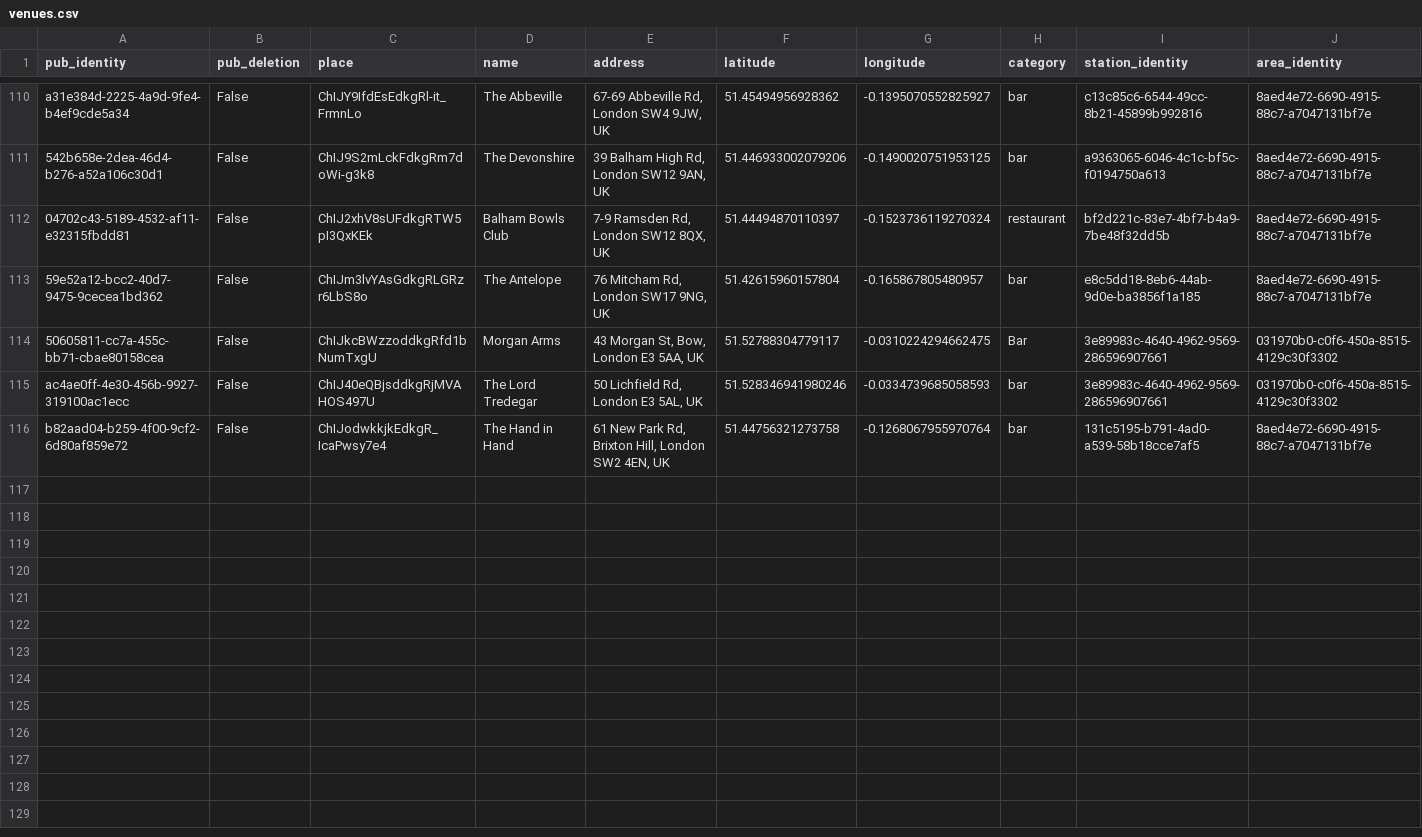
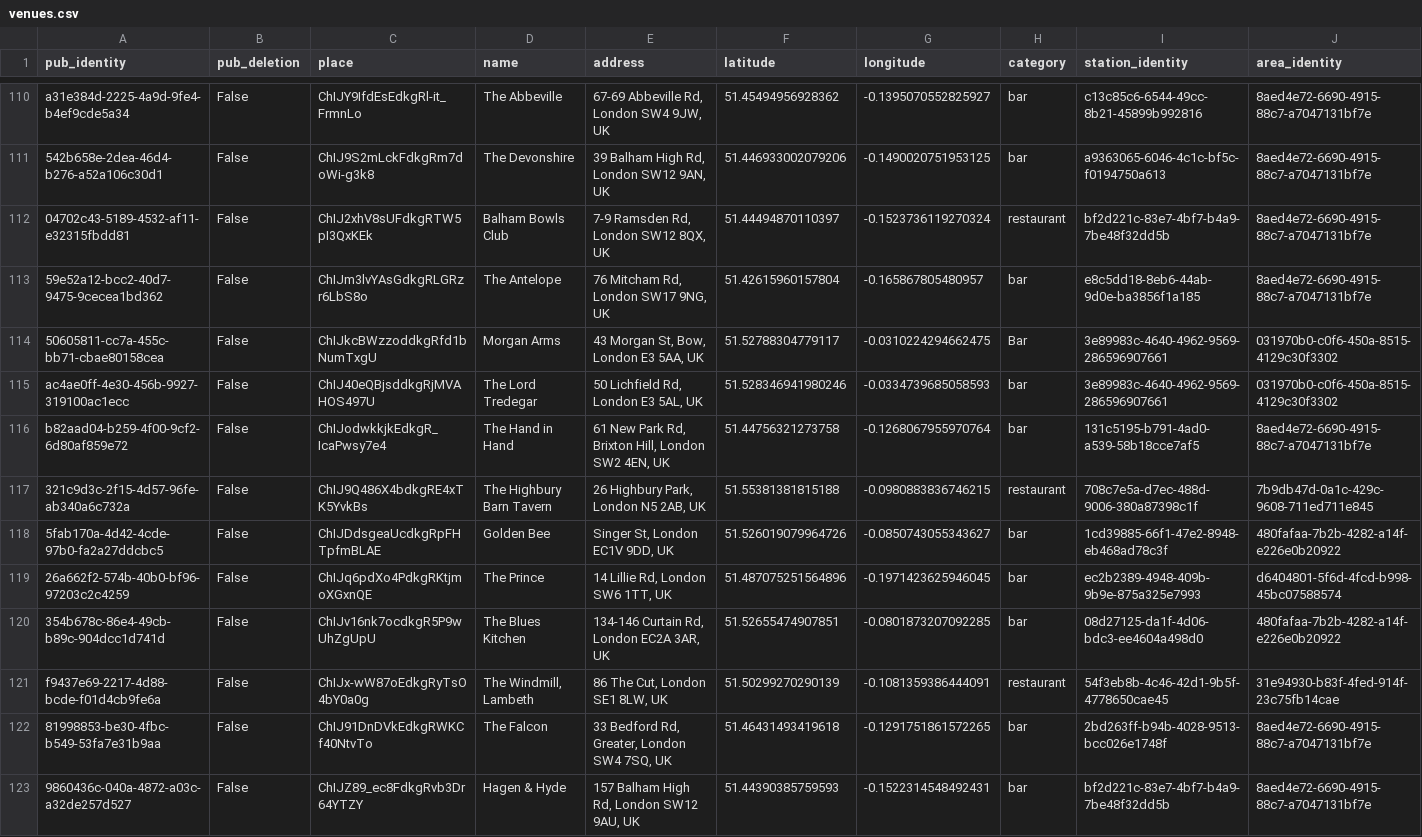
Before and after one commit to cartsmate/thepubcrawls, a CSV file: files/venues.csv, drawn as a sheet; only a part is shown, gaps mark what is left out; the diff covers the shown part only; the diff names each change by its address in the sheet, - before the commit and + after, or states it on an @@ line.

```diff
--- a/files/venues.csv
+++ b/files/venues.csv
+row 117: 321c9d3c-2f15-4d57-96fe-ab340a6c732a | False | ChIJ9Q486X4bdkgRE4xTK5YvkBs | The Highbury Barn Tavern | 26 Highbury Park, London N5 2AB, UK | 51.55381381815188 | -0.0980883836746215 | restaurant | 708c7e5a-d7ec-488d-9006-380a87398c1f | 7b9db47d-0a1c-429c-9608-711ed711e845
+row 118: 5fab170a-4d42-4cde-97b0-fa2a27ddcbc5 | False | ChIJDdsgeaUcdkgRpFHTpfmBLAE | Golden Bee | Singer St, London EC1V 9DD, UK | 51.526019079964726 | -0.0850743055343627 | bar | 1cd39885-66f1-47e2-8948-eb468ad78c3f | 480fafaa-7b2b-4282-a14f-e226e0b20922
+row 119: 26a662f2-574b-40b0-bf96-97203c2c4259 | False | ChIJq6pdXo4PdkgRKtjmoXGxnQE | The Prince | 14 Lillie Rd, London SW6 1TT, UK | 51.487075251564896 | -0.1971423625946045 | bar | ec2b2389-4948-409b-9b9e-875a325e7993 | d6404801-5f6d-4fcd-b998-45bc07588574
+row 120: 354b678c-86e4-49cb-b89c-904dcc1d741d | False | ChIJv16nk7ocdkgR5P9wUhZgUpU | The Blues Kitchen | 134-146 Curtain Rd, London EC2A 3AR, UK | 51.52655474907851 | -0.0801873207092285 | bar | 08d27125-da1f-4d06-bdc3-ee4604a498d0 | 480fafaa-7b2b-4282-a14f-e226e0b20922
+row 121: f9437e69-2217-4d88-bcde-f01d4cb9fe6a | False | ChIJx-wW87oEdkgRyTsO4bY0a0g | The Windmill, Lambeth | 86 The Cut, London SE1 8LW, UK | 51.50299270290139 | -0.1081359386444091 | restaurant | 54f3eb8b-4c46-42d1-9b5f-4778650cae45 | 31e94930-b83f-4fed-914f-23c75fb14cae
+row 122: 81998853-be30-4fbc-b549-53fa7e31b9aa | False | ChIJ91DnDVkEdkgRWKCf40NtvTo | The Falcon | 33 Bedford Rd, Greater, London SW4 7SQ, UK | 51.46431493419618 | -0.1291751861572265 | bar | 2bd263ff-b94b-4028-9513-bcc026e1748f | 8aed4e72-6690-4915-88c7-a7047131bf7e
+row 123: 9860436c-040a-4872-a03c-a32de257d527 | False | ChIJZ89_ec8FdkgRvb3Dr64YTZY | Hagen & Hyde | 157 Balham High Rd, London SW12 9AU, UK | 51.44390385759593 | -0.1522314548492431 | bar | bf2d221c-83e7-4bf7-b4a9-7be48f32dd5b | 8aed4e72-6690-4915-88c7-a7047131bf7e
```
Also changed, not shown: 7 added rows and 4 edited cells elsewhere in this file, 12 other files.
